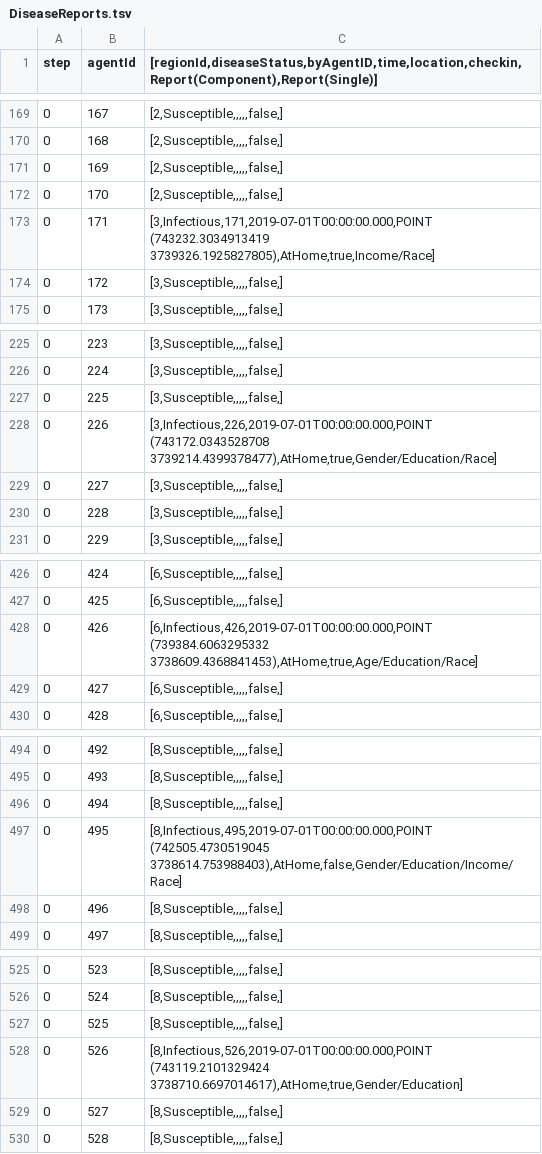
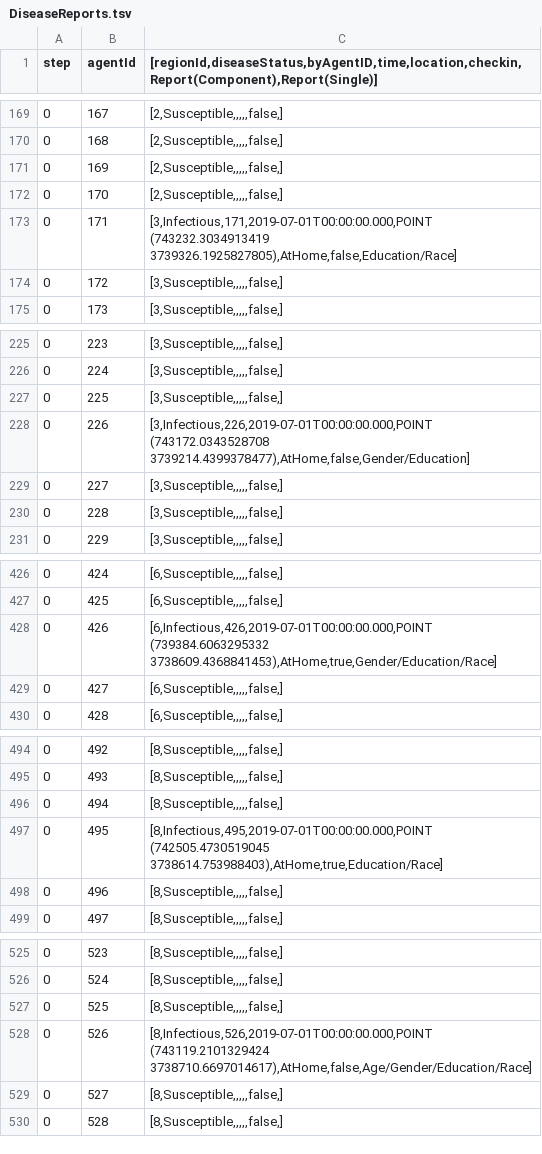
Before and after one commit to RuochenKong/disease-simulator, a TSV file: logs/DiseaseReports.tsv, drawn as a sheet; only a part is shown, gaps mark what is left out; the diff covers the shown part only.

```diff
--- a/logs/DiseaseReports.tsv
+++ b/logs/DiseaseReports.tsv
@@ -172,3 +172,3 @@ step	agentId	[regionId,diseaseStatus,byAgentID,time,location,checkin,Report(Comp
 0	170	[2,Susceptible,,,,,false,]	
-0	171	[3,Infectious,171,2019-07-01T00:00:00.000,POINT (743232.3034913419 3739326.1925827805),AtHome,true,Income/Race]	
+0	171	[3,Infectious,171,2019-07-01T00:00:00.000,POINT (743232.3034913419 3739326.1925827805),AtHome,false,Education/Race]	
 0	172	[3,Susceptible,,,,,false,]	
@@ -227,3 +227,3 @@ step	agentId	[regionId,diseaseStatus,byAgentID,time,location,checkin,Report(Comp
 0	225	[3,Susceptible,,,,,false,]	
-0	226	[3,Infectious,226,2019-07-01T00:00:00.000,POINT (743172.0343528708 3739214.4399378477),AtHome,true,Gender/Education/Race]	
+0	226	[3,Infectious,226,2019-07-01T00:00:00.000,POINT (743172.0343528708 3739214.4399378477),AtHome,false,Gender/Education]	
 0	227	[3,Susceptible,,,,,false,]	
@@ -427,3 +427,3 @@ step	agentId	[regionId,diseaseStatus,byAgentID,time,location,checkin,Report(Comp
 0	425	[6,Susceptible,,,,,false,]	
-0	426	[6,Infectious,426,2019-07-01T00:00:00.000,POINT (739384.6063295332 3738609.4368841453),AtHome,true,Age/Education/Race]	
+0	426	[6,Infectious,426,2019-07-01T00:00:00.000,POINT (739384.6063295332 3738609.4368841453),AtHome,true,Gender/Education/Race]	
 0	427	[6,Susceptible,,,,,false,]	
@@ -496,3 +496,3 @@ step	agentId	[regionId,diseaseStatus,byAgentID,time,location,checkin,Report(Comp
 0	494	[8,Susceptible,,,,,false,]	
-0	495	[8,Infectious,495,2019-07-01T00:00:00.000,POINT (742505.4730519045 3738614.753988403),AtHome,false,Gender/Education/Income/Race]	
+0	495	[8,Infectious,495,2019-07-01T00:00:00.000,POINT (742505.4730519045 3738614.753988403),AtHome,true,Education/Race]	
 0	496	[8,Susceptible,,,,,false,]	
@@ -527,3 +527,3 @@ step	agentId	[regionId,diseaseStatus,byAgentID,time,location,checkin,Report(Comp
 0	525	[8,Susceptible,,,,,false,]	
-0	526	[8,Infectious,526,2019-07-01T00:00:00.000,POINT (743119.2101329424 3738710.6697014617),AtHome,true,Gender/Education]	
+0	526	[8,Infectious,526,2019-07-01T00:00:00.000,POINT (743119.2101329424 3738710.6697014617),AtHome,false,Age/Gender/Education/Race]	
 0	527	[8,Susceptible,,,,,false,]	
```
Also changed, not shown: 32 removed rows and 16 edited cells elsewhere in this file, 3 other files.
